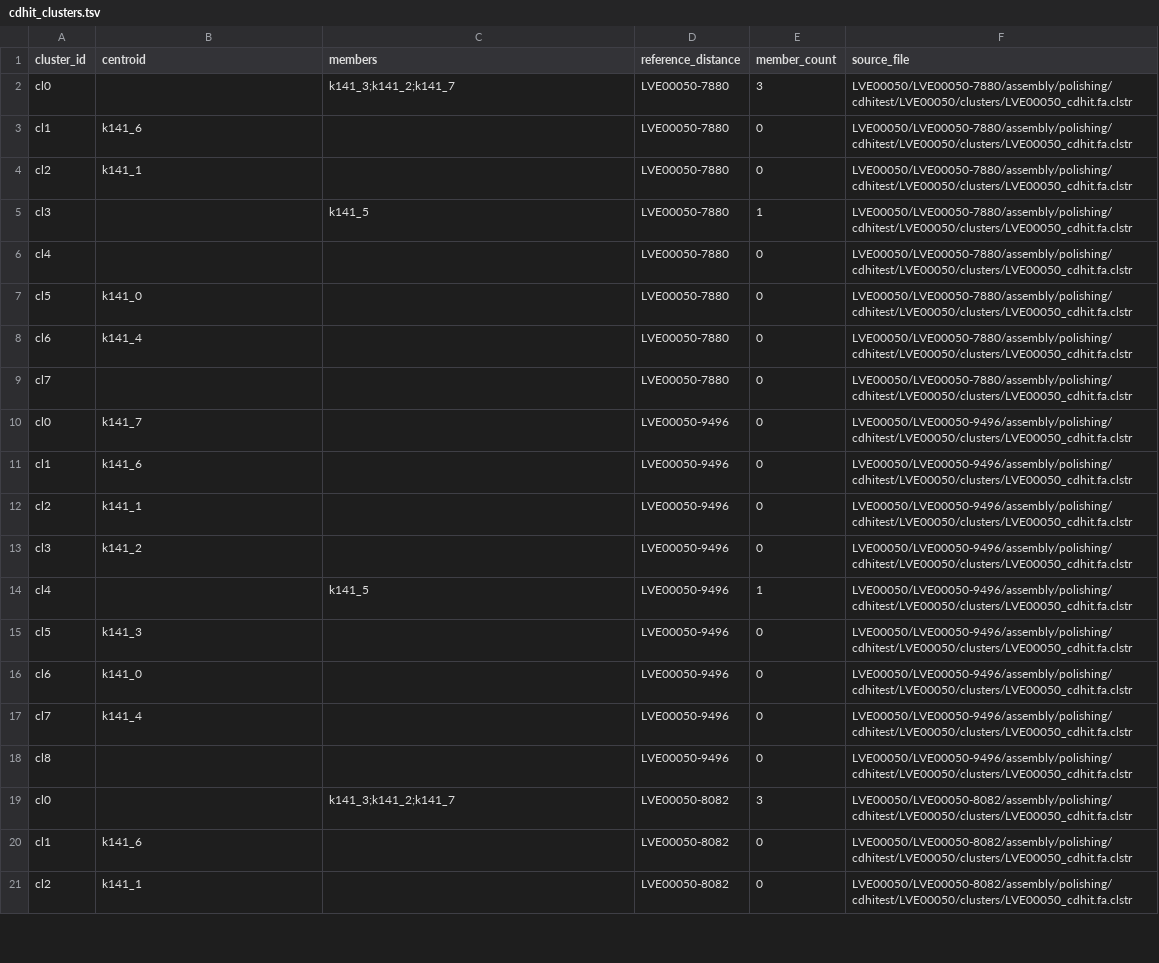
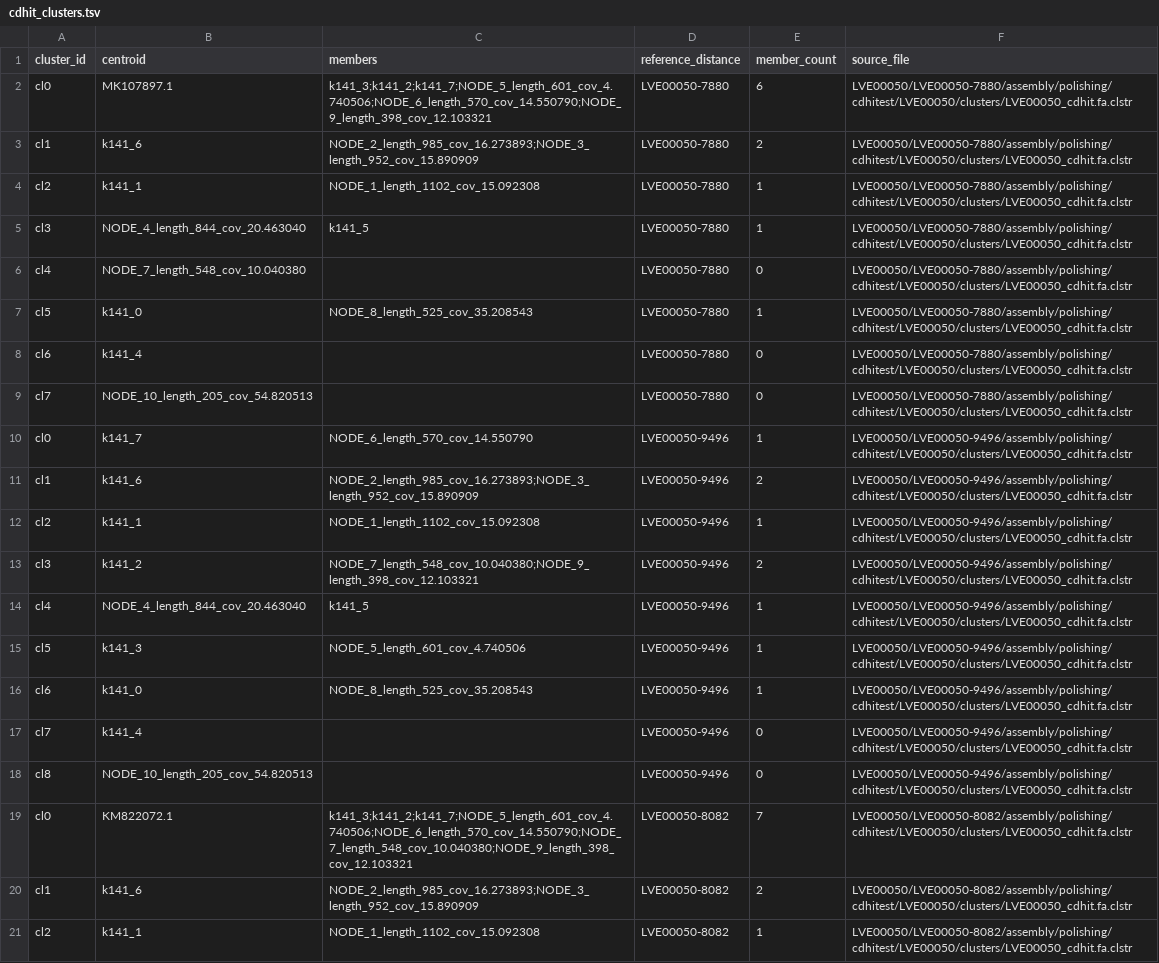
Before and after one commit to Joon-Klaps/nf-core-viralmetagenome-manuscript, a TSV file: analysis/benchmarking/00_reference_scaffolding/viralmetagenome-out/combined/cdhit_clusters.tsv, drawn as a sheet; only a part is shown; the diff covers the shown part only.

```diff
--- a/analysis/benchmarking/00_reference_scaffolding/viralmetagenome-out/combined/cdhit_clusters.tsv
+++ b/analysis/benchmarking/00_reference_scaffolding/viralmetagenome-out/combined/cdhit_clusters.tsv
@@ -1,21 +1,21 @@
 cluster_id	centroid	members	reference_distance	member_count	source_file
-cl0		k141_3;k141_2;k141_7	LVE00050-7880	3	LVE00050/LVE00050-7880/assembly/polishing/cdhitest/LVE00050/clusters/LVE00050_cdhit.fa.clstr
-cl1	k141_6		LVE00050-7880	0	LVE00050/LVE00050-7880/assembly/polishing/cdhitest/LVE00050/clusters/LVE00050_cdhit.fa.clstr
-cl2	k141_1		LVE00050-7880	0	LVE00050/LVE00050-7880/assembly/polishing/cdhitest/LVE00050/clusters/LVE00050_cdhit.fa.clstr
-cl3		k141_5	LVE00050-7880	1	LVE00050/LVE00050-7880/assembly/polishing/cdhitest/LVE00050/clusters/LVE00050_cdhit.fa.clstr
-cl4			LVE00050-7880	0	LVE00050/LVE00050-7880/assembly/polishing/cdhitest/LVE00050/clusters/LVE00050_cdhit.fa.clstr
-cl5	k141_0		LVE00050-7880	0	LVE00050/LVE00050-7880/assembly/polishing/cdhitest/LVE00050/clusters/LVE00050_cdhit.fa.clstr
+cl0	MK107897.1	k141_3;k141_2;k141_7;NODE_5_length_601_cov_4.740506;NODE_6_length_570_cov_14.550790;NODE_9_length_398_cov_12.103321	LVE00050-7880	6	LVE00050/LVE00050-7880/assembly/polishing/cdhitest/LVE00050/clusters/LVE00050_cdhit.fa.clstr
+cl1	k141_6	NODE_2_length_985_cov_16.273893;NODE_3_length_952_cov_15.890909	LVE00050-7880	2	LVE00050/LVE00050-7880/assembly/polishing/cdhitest/LVE00050/clusters/LVE00050_cdhit.fa.clstr
+cl2	k141_1	NODE_1_length_1102_cov_15.092308	LVE00050-7880	1	LVE00050/LVE00050-7880/assembly/polishing/cdhitest/LVE00050/clusters/LVE00050_cdhit.fa.clstr
+cl3	NODE_4_length_844_cov_20.463040	k141_5	LVE00050-7880	1	LVE00050/LVE00050-7880/assembly/polishing/cdhitest/LVE00050/clusters/LVE00050_cdhit.fa.clstr
+cl4	NODE_7_length_548_cov_10.040380		LVE00050-7880	0	LVE00050/LVE00050-7880/assembly/polishing/cdhitest/LVE00050/clusters/LVE00050_cdhit.fa.clstr
+cl5	k141_0	NODE_8_length_525_cov_35.208543	LVE00050-7880	1	LVE00050/LVE00050-7880/assembly/polishing/cdhitest/LVE00050/clusters/LVE00050_cdhit.fa.clstr
 cl6	k141_4		LVE00050-7880	0	LVE00050/LVE00050-7880/assembly/polishing/cdhitest/LVE00050/clusters/LVE00050_cdhit.fa.clstr
-cl7			LVE00050-7880	0	LVE00050/LVE00050-7880/assembly/polishing/cdhitest/LVE00050/clusters/LVE00050_cdhit.fa.clstr
-cl0	k141_7		LVE00050-9496	0	LVE00050/LVE00050-9496/assembly/polishing/cdhitest/LVE00050/clusters/LVE00050_cdhit.fa.clstr
-cl1	k141_6		LVE00050-9496	0	LVE00050/LVE00050-9496/assembly/polishing/cdhitest/LVE00050/clusters/LVE00050_cdhit.fa.clstr
-cl2	k141_1		LVE00050-9496	0	LVE00050/LVE00050-9496/assembly/polishing/cdhitest/LVE00050/clusters/LVE00050_cdhit.fa.clstr
-cl3	k141_2		LVE00050-9496	0	LVE00050/LVE00050-9496/assembly/polishing/cdhitest/LVE00050/clusters/LVE00050_cdhit.fa.clstr
-cl4		k141_5	LVE00050-9496	1	LVE00050/LVE00050-9496/assembly/polishing/cdhitest/LVE00050/clusters/LVE00050_cdhit.fa.clstr
-cl5	k141_3		LVE00050-9496	0	LVE00050/LVE00050-9496/assembly/polishing/cdhitest/LVE00050/clusters/LVE00050_cdhit.fa.clstr
-cl6	k141_0		LVE00050-9496	0	LVE00050/LVE00050-9496/assembly/polishing/cdhitest/LVE00050/clusters/LVE00050_cdhit.fa.clstr
+cl7	NODE_10_length_205_cov_54.820513		LVE00050-7880	0	LVE00050/LVE00050-7880/assembly/polishing/cdhitest/LVE00050/clusters/LVE00050_cdhit.fa.clstr
+cl0	k141_7	NODE_6_length_570_cov_14.550790	LVE00050-9496	1	LVE00050/LVE00050-9496/assembly/polishing/cdhitest/LVE00050/clusters/LVE00050_cdhit.fa.clstr
+cl1	k141_6	NODE_2_length_985_cov_16.273893;NODE_3_length_952_cov_15.890909	LVE00050-9496	2	LVE00050/LVE00050-9496/assembly/polishing/cdhitest/LVE00050/clusters/LVE00050_cdhit.fa.clstr
+cl2	k141_1	NODE_1_length_1102_cov_15.092308	LVE00050-9496	1	LVE00050/LVE00050-9496/assembly/polishing/cdhitest/LVE00050/clusters/LVE00050_cdhit.fa.clstr
+cl3	k141_2	NODE_7_length_548_cov_10.040380;NODE_9_length_398_cov_12.103321	LVE00050-9496	2	LVE00050/LVE00050-9496/assembly/polishing/cdhitest/LVE00050/clusters/LVE00050_cdhit.fa.clstr
+cl4	NODE_4_length_844_cov_20.463040	k141_5	LVE00050-9496	1	LVE00050/LVE00050-9496/assembly/polishing/cdhitest/LVE00050/clusters/LVE00050_cdhit.fa.clstr
+cl5	k141_3	NODE_5_length_601_cov_4.740506	LVE00050-9496	1	LVE00050/LVE00050-9496/assembly/polishing/cdhitest/LVE00050/clusters/LVE00050_cdhit.fa.clstr
+cl6	k141_0	NODE_8_length_525_cov_35.208543	LVE00050-9496	1	LVE00050/LVE00050-9496/assembly/polishing/cdhitest/LVE00050/clusters/LVE00050_cdhit.fa.clstr
 cl7	k141_4		LVE00050-9496	0	LVE00050/LVE00050-9496/assembly/polishing/cdhitest/LVE00050/clusters/LVE00050_cdhit.fa.clstr
-cl8			LVE00050-9496	0	LVE00050/LVE00050-9496/assembly/polishing/cdhitest/LVE00050/clusters/LVE00050_cdhit.fa.clstr
-cl0		k141_3;k141_2;k141_7	LVE00050-8082	3	LVE00050/LVE00050-8082/assembly/polishing/cdhitest/LVE00050/clusters/LVE00050_cdhit.fa.clstr
-cl1	k141_6		LVE00050-8082	0	LVE00050/LVE00050-8082/assembly/polishing/cdhitest/LVE00050/clusters/LVE00050_cdhit.fa.clstr
-cl2	k141_1		LVE00050-8082	0	LVE00050/LVE00050-8082/assembly/polishing/cdhitest/LVE00050/clusters/LVE00050_cdhit.fa.clstr
+cl8	NODE_10_length_205_cov_54.820513		LVE00050-9496	0	LVE00050/LVE00050-9496/assembly/polishing/cdhitest/LVE00050/clusters/LVE00050_cdhit.fa.clstr
+cl0	KM822072.1	k141_3;k141_2;k141_7;NODE_5_length_601_cov_4.740506;NODE_6_length_570_cov_14.550790;NODE_7_length_548_cov_10.040380;NODE_9_length_398_cov_12.103321	LVE00050-8082	7	LVE00050/LVE00050-8082/assembly/polishing/cdhitest/LVE00050/clusters/LVE00050_cdhit.fa.clstr
+cl1	k141_6	NODE_2_length_985_cov_16.273893;NODE_3_length_952_cov_15.890909	LVE00050-8082	2	LVE00050/LVE00050-8082/assembly/polishing/cdhitest/LVE00050/clusters/LVE00050_cdhit.fa.clstr
+cl2	k141_1	NODE_1_length_1102_cov_15.092308	LVE00050-8082	1	LVE00050/LVE00050-8082/assembly/polishing/cdhitest/LVE00050/clusters/LVE00050_cdhit.fa.clstr
```
Also changed, not shown: 90 edited cells elsewhere in this file, 1 other file.
